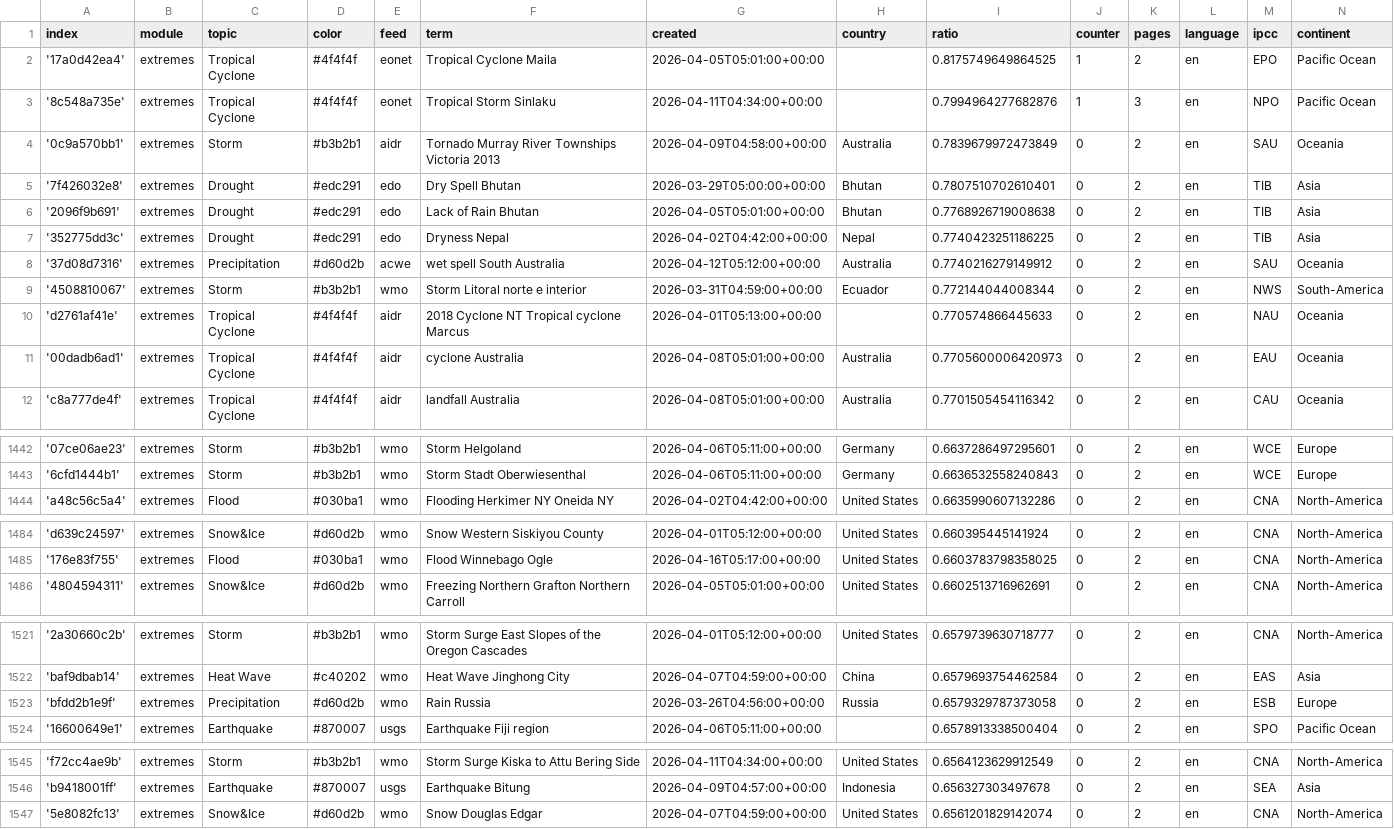
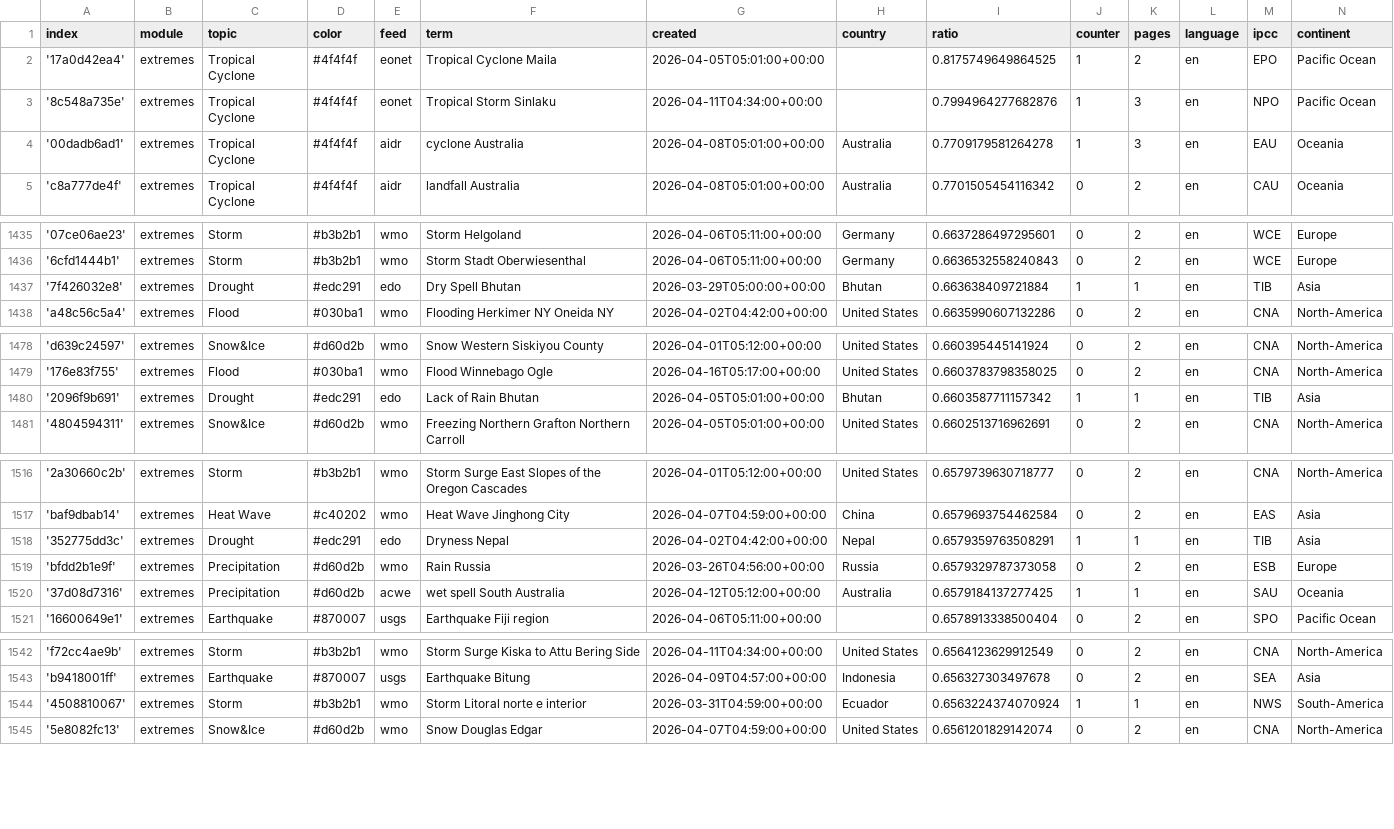
Before and after one commit to pg-ufr-news/extremeWhisperer, a CSV file: terms.csv, drawn as a sheet; only a part is shown, gaps mark what is left out; the diff covers the shown part only.

```diff
--- a/terms.csv
+++ b/terms.csv
@@ -3,10 +3,3 @@ index,module,topic,color,feed,term,created,country,ratio,counter,pages,language,
 '8c548a735e',extremes,Tropical Cyclone,#4f4f4f,eonet,Tropical Storm Sinlaku,2026-04-11T04:34:00+00:00,,0.7994964277682876,1,3,en,NPO,Pacific Ocean
-'0c9a570bb1',extremes,Storm,#b3b2b1,aidr,Tornado Murray River Townships Victoria 2013,2026-04-09T04:58:00+00:00,Australia,0.7839679972473849,0,2,en,SAU,Oceania
-'7f426032e8',extremes,Drought,#edc291,edo,Dry Spell Bhutan,2026-03-29T05:00:00+00:00,Bhutan,0.7807510702610401,0,2,en,TIB,Asia
-'2096f9b691',extremes,Drought,#edc291,edo,Lack of Rain Bhutan,2026-04-05T05:01:00+00:00,Bhutan,0.7768926719008638,0,2,en,TIB,Asia
-'352775dd3c',extremes,Drought,#edc291,edo,Dryness Nepal,2026-04-02T04:42:00+00:00,Nepal,0.7740423251186225,0,2,en,TIB,Asia
-'37d08d7316',extremes,Precipitation,#d60d2b,acwe,wet spell South Australia,2026-04-12T05:12:00+00:00,Australia,0.7740216279149912,0,2,en,SAU,Oceania
-'4508810067',extremes,Storm,#b3b2b1,wmo,Storm Litoral norte e interior,2026-03-31T04:59:00+00:00,Ecuador,0.772144044008344,0,2,en,NWS,South-America
-'d2761af41e',extremes,Tropical Cyclone,#4f4f4f,aidr,2018 Cyclone NT Tropical cyclone Marcus,2026-04-01T05:13:00+00:00,,0.770574866445633,0,2,en,NAU,Oceania
-'00dadb6ad1',extremes,Tropical Cyclone,#4f4f4f,aidr,cyclone Australia,2026-04-08T05:01:00+00:00,Australia,0.7705600006420973,0,2,en,EAU,Oceania
+'00dadb6ad1',extremes,Tropical Cyclone,#4f4f4f,aidr,cyclone Australia,2026-04-08T05:01:00+00:00,Australia,0.7709179581264278,1,3,en,EAU,Oceania
 'c8a777de4f',extremes,Tropical Cyclone,#4f4f4f,aidr,landfall Australia,2026-04-08T05:01:00+00:00,Australia,0.7701505454116342,0,2,en,CAU,Oceania
@@ -1443,2 +1436,3 @@ index,module,topic,color,feed,term,created,country,ratio,counter,pages,language,
 '6cfd1444b1',extremes,Storm,#b3b2b1,wmo,Storm Stadt Oberwiesenthal,2026-04-06T05:11:00+00:00,Germany,0.6636532558240843,0,2,en,WCE,Europe
+'7f426032e8',extremes,Drought,#edc291,edo,Dry Spell Bhutan,2026-03-29T05:00:00+00:00,Bhutan,0.663638409721884,1,1,en,TIB,Asia
 'a48c56c5a4',extremes,Flood,#030ba1,wmo,Flooding Herkimer NY Oneida NY,2026-04-02T04:42:00+00:00,United States,0.6635990607132286,0,2,en,CNA,North-America
@@ -1485,2 +1479,3 @@ index,module,topic,color,feed,term,created,country,ratio,counter,pages,language,
 '176e83f755',extremes,Flood,#030ba1,wmo,Flood Winnebago Ogle,2026-04-16T05:17:00+00:00,United States,0.6603783798358025,0,2,en,CNA,North-America
+'2096f9b691',extremes,Drought,#edc291,edo,Lack of Rain Bhutan,2026-04-05T05:01:00+00:00,Bhutan,0.6603587711157342,1,1,en,TIB,Asia
 '4804594311',extremes,Snow&Ice,#d60d2b,wmo,Freezing Northern Grafton Northern Carroll,2026-04-05T05:01:00+00:00,United States,0.6602513716962691,0,2,en,CNA,North-America
@@ -1522,3 +1517,5 @@ index,module,topic,color,feed,term,created,country,ratio,counter,pages,language,
 'baf9dbab14',extremes,Heat Wave,#c40202,wmo,Heat Wave Jinghong City,2026-04-07T04:59:00+00:00,China,0.6579693754462584,0,2,en,EAS,Asia
+'352775dd3c',extremes,Drought,#edc291,edo,Dryness Nepal,2026-04-02T04:42:00+00:00,Nepal,0.6579359763508291,1,1,en,TIB,Asia
 'bfdd2b1e9f',extremes,Precipitation,#d60d2b,wmo,Rain Russia,2026-03-26T04:56:00+00:00,Russia,0.6579329787373058,0,2,en,ESB,Europe
+'37d08d7316',extremes,Precipitation,#d60d2b,acwe,wet spell South Australia,2026-04-12T05:12:00+00:00,Australia,0.6579184137277425,1,1,en,SAU,Oceania
 '16600649e1',extremes,Earthquake,#870007,usgs,Earthquake Fiji region,2026-04-06T05:11:00+00:00,,0.6578913338500404,0,2,en,SPO,Pacific Ocean
@@ -1546,2 +1543,3 @@ index,module,topic,color,feed,term,created,country,ratio,counter,pages,language,
 'b9418001ff',extremes,Earthquake,#870007,usgs,Earthquake Bitung,2026-04-09T04:57:00+00:00,Indonesia,0.656327303497678,0,2,en,SEA,Asia
+'4508810067',extremes,Storm,#b3b2b1,wmo,Storm Litoral norte e interior,2026-03-31T04:59:00+00:00,Ecuador,0.6563224374070924,1,1,en,NWS,South-America
 '5e8082fc13',extremes,Snow&Ice,#d60d2b,wmo,Snow Douglas Edgar,2026-04-07T04:59:00+00:00,United States,0.6561201829142074,0,2,en,CNA,North-America
```
Also changed, not shown: 1 added row elsewhere in this file, 1 other file.
